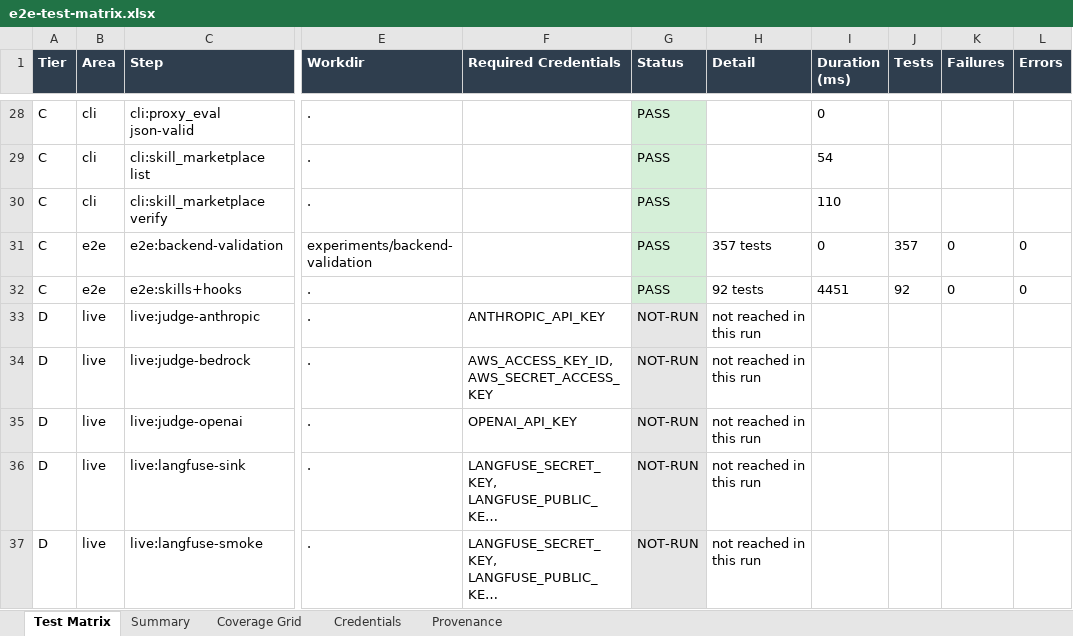
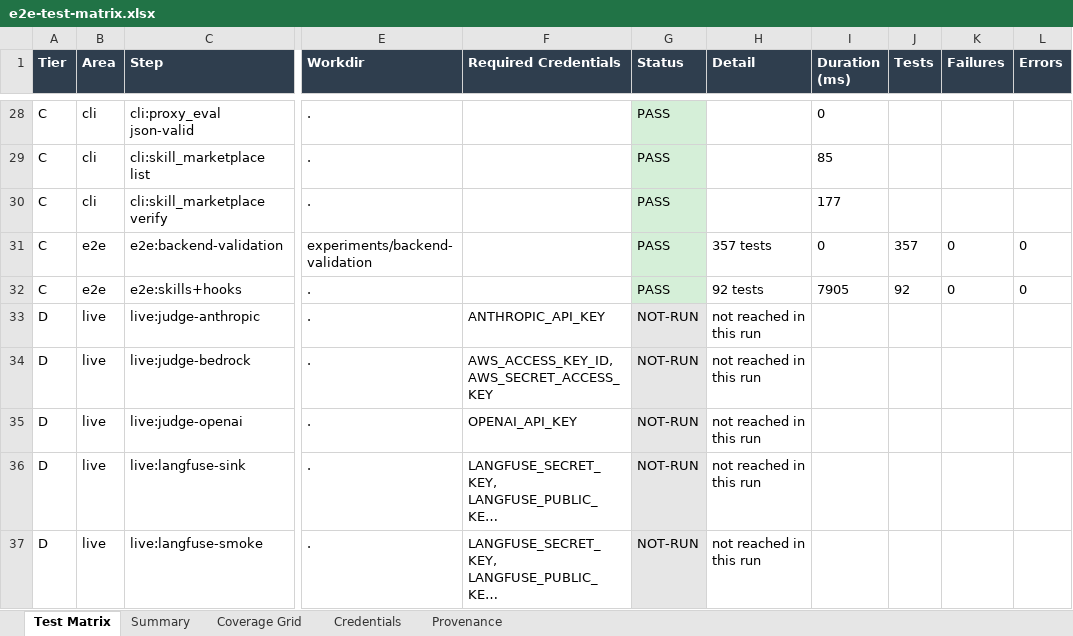
Before and after one commit to ianshank/Agents, an Excel workbook: docs/e2e-matrix/e2e-test-matrix.xlsx, sheet Test Matrix, drawn as a sheet; only a part is shown, gaps mark what is left out; long unchanged cells end in …; values as stored, in another font and other column widths than the file's, no borders; the diff covers the shown part only; the diff names each change by its address in the sheet, - before the commit and + after, or states it on an @@ line.

Commit message:
fix(ci): regenerate e2e-matrix from offline nightly report
Nightly e2e-freshness failed because docs/e2e-matrix/e2e-matrix.md was
stale against artifacts/e2e-report (PASS 31). Regenerated with
`python tests/test_e2e_matrix.py --update` from the latest offline driver
artifact; no runner or test-logic changes.

```diff
--- a/docs/e2e-matrix/e2e-test-matrix.xlsx (sheet Test Matrix)
+++ b/docs/e2e-matrix/e2e-test-matrix.xlsx (sheet Test Matrix)
-I29 (Duration (ms)): 54
+I29 (Duration (ms)): 85
-I30 (Duration (ms)): 110
+I30 (Duration (ms)): 177
-I32 (Duration (ms)): 4451
+I32 (Duration (ms)): 7905
```
Also changed, not shown: 31 edited cells elsewhere in this sheet, sheet Provenance, sheet Coverage Grid, 4 other files.
